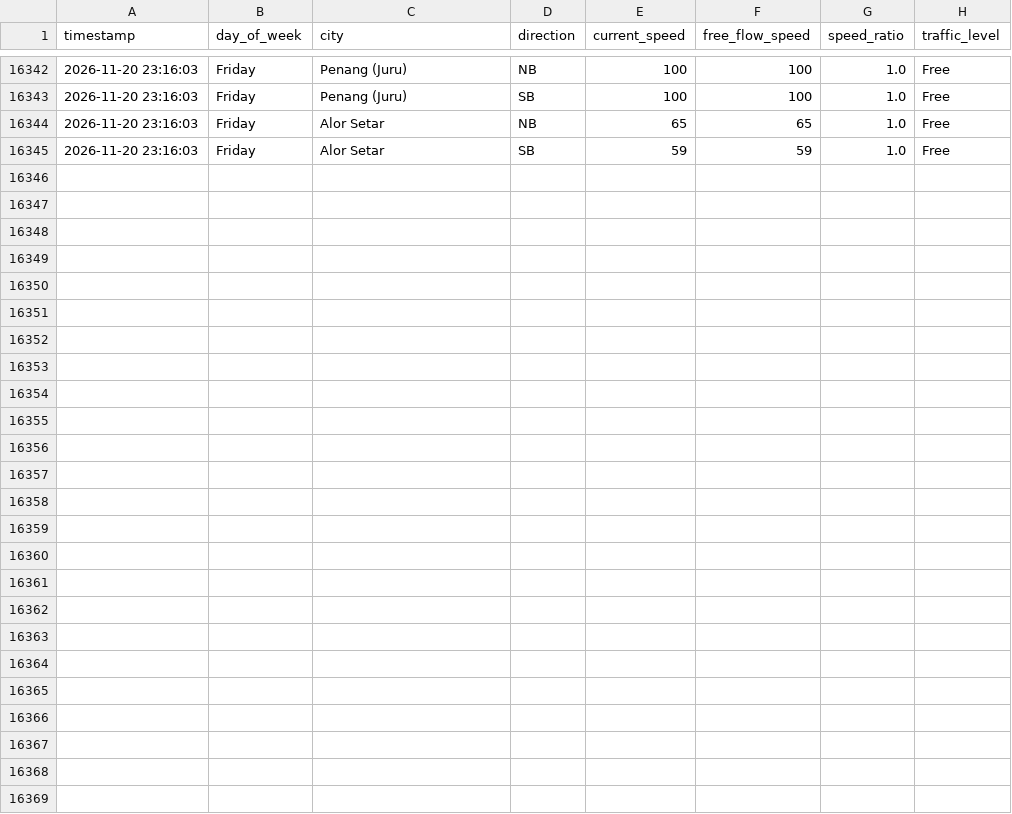
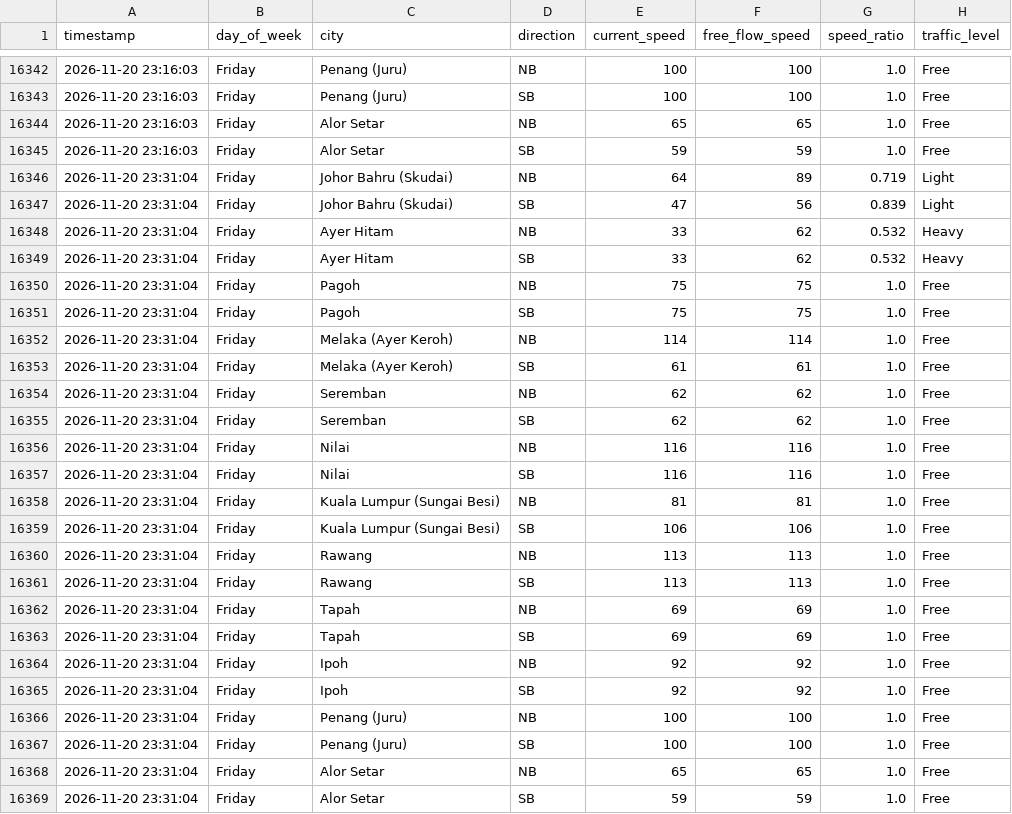
Before and after one commit to jieyuloh1011-lab/plus-highway-traffic, a CSV file: plus_highway_traffic.csv, drawn as a sheet; only a part is shown, gaps mark what is left out.

```diff
--- a/plus_highway_traffic.csv
+++ b/plus_highway_traffic.csv
@@ -16345 +16345,25 @@ timestamp,day_of_week,city,direction,current_speed,free_flow_speed,speed_ratio,t
 2026-11-20 23:16:03,Friday,Alor Setar,SB,59,59,1.0,Free
+2026-11-20 23:31:04,Friday,Johor Bahru (Skudai),NB,64,89,0.719,Light
+2026-11-20 23:31:04,Friday,Johor Bahru (Skudai),SB,47,56,0.839,Light
+2026-11-20 23:31:04,Friday,Ayer Hitam,NB,33,62,0.532,Heavy
+2026-11-20 23:31:04,Friday,Ayer Hitam,SB,33,62,0.532,Heavy
+2026-11-20 23:31:04,Friday,Pagoh,NB,75,75,1.0,Free
+2026-11-20 23:31:04,Friday,Pagoh,SB,75,75,1.0,Free
+2026-11-20 23:31:04,Friday,Melaka (Ayer Keroh),NB,114,114,1.0,Free
+2026-11-20 23:31:04,Friday,Melaka (Ayer Keroh),SB,61,61,1.0,Free
+2026-11-20 23:31:04,Friday,Seremban,NB,62,62,1.0,Free
+2026-11-20 23:31:04,Friday,Seremban,SB,62,62,1.0,Free
+2026-11-20 23:31:04,Friday,Nilai,NB,116,116,1.0,Free
+2026-11-20 23:31:04,Friday,Nilai,SB,116,116,1.0,Free
+2026-11-20 23:31:04,Friday,Kuala Lumpur (Sungai Besi),NB,81,81,1.0,Free
+2026-11-20 23:31:04,Friday,Kuala Lumpur (Sungai Besi),SB,106,106,1.0,Free
+2026-11-20 23:31:04,Friday,Rawang,NB,113,113,1.0,Free
+2026-11-20 23:31:04,Friday,Rawang,SB,113,113,1.0,Free
+2026-11-20 23:31:04,Friday,Tapah,NB,69,69,1.0,Free
+2026-11-20 23:31:04,Friday,Tapah,SB,69,69,1.0,Free
+2026-11-20 23:31:04,Friday,Ipoh,NB,92,92,1.0,Free
+2026-11-20 23:31:04,Friday,Ipoh,SB,92,92,1.0,Free
+2026-11-20 23:31:04,Friday,Penang (Juru),NB,100,100,1.0,Free
+2026-11-20 23:31:04,Friday,Penang (Juru),SB,100,100,1.0,Free
+2026-11-20 23:31:04,Friday,Alor Setar,NB,65,65,1.0,Free
+2026-11-20 23:31:04,Friday,Alor Setar,SB,59,59,1.0,Free
```
